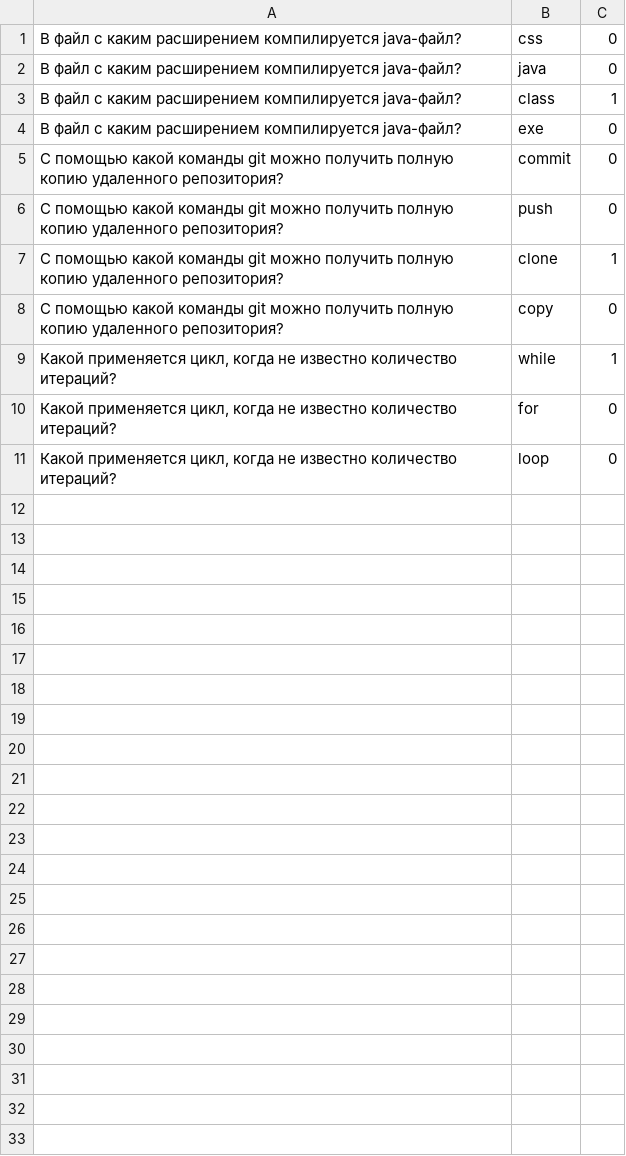
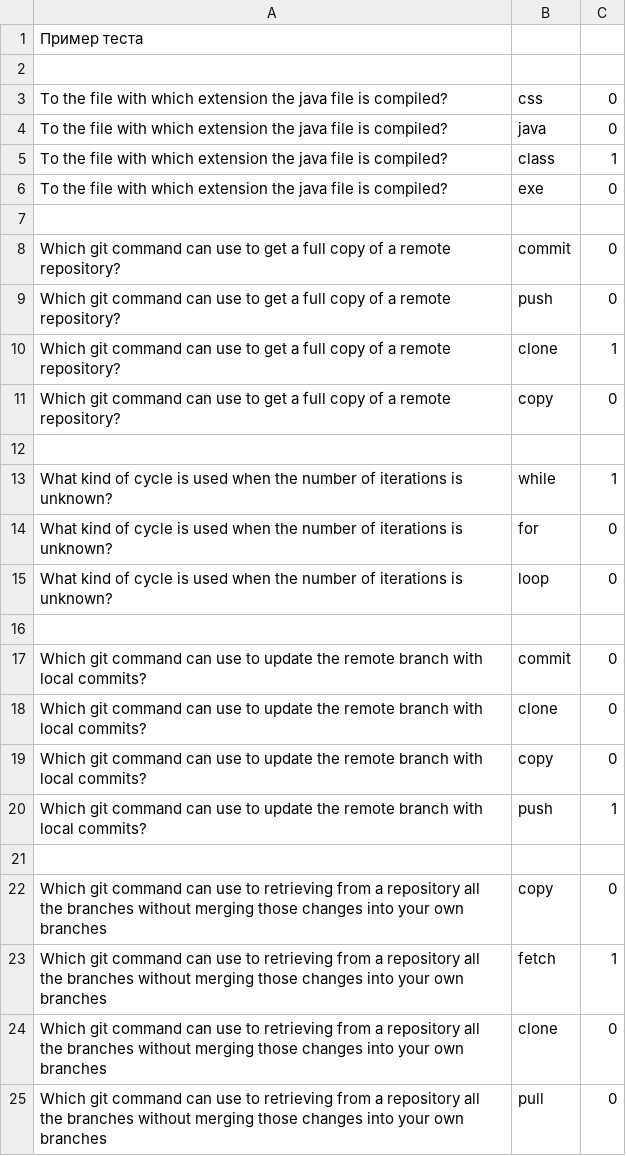
Before and after one commit to chernyshov-ia/2022-08-otus-spring-chernyshov, a CSV file: hw02-testing-2/src/main/resources/questions.csv, drawn as a sheet.

Commit message:
hw01 - testing - 2

```diff
--- a/hw02-testing-2/src/main/resources/questions.csv
+++ b/hw02-testing-2/src/main/resources/questions.csv
@@ -1,11 +1,25 @@
-"В файл с каким расширением компилируется java-файл?","css","0"
-"В файл с каким расширением компилируется java-файл?","java","0"
-"В файл с каким расширением компилируется java-файл?","class","1"
-"В файл с каким расширением компилируется java-файл?","exe","0"
-"С помощью какой команды git можно получить полную копию удаленного репозитория?","commit","0"
-"С помощью какой команды git можно получить полную копию удаленного репозитория?","push","0"
-"С помощью какой команды git можно получить полную копию удаленного репозитория?","clone","1"
-"С помощью какой команды git можно получить полную копию удаленного репозитория?","copy","0"
-"Какой применяется цикл, когда не известно количество итераций?","while","1"
-"Какой применяется цикл, когда не известно количество итераций?","for","0"
-"Какой применяется цикл, когда не известно количество итераций?","loop","0"
+"Пример теста"
+
+"To the file with which extension the java file is compiled?","css","0"
+"To the file with which extension the java file is compiled?","java","0"
+"To the file with which extension the java file is compiled?","class","1"
+"To the file with which extension the java file is compiled?","exe","0"
+
+"Which git command can use to get a full copy of a remote repository?","commit","0"
+"Which git command can use to get a full copy of a remote repository?","push","0"
+"Which git command can use to get a full copy of a remote repository?","clone","1"
+"Which git command can use to get a full copy of a remote repository?","copy","0"
+
+"What kind of cycle is used when the number of iterations is unknown?","while","1"
+"What kind of cycle is used when the number of iterations is unknown?","for","0"
+"What kind of cycle is used when the number of iterations is unknown?","loop","0"
+
+"Which git command can use to update the remote branch with local commits?","commit","0"
+"Which git command can use to update the remote branch with local commits?","clone","0"
+"Which git command can use to update the remote branch with local commits?","copy","0"
+"Which git command can use to update the remote branch with local commits?","push","1"
+
+"Which git command can use to retrieving from a repository all the branches without merging those changes into your own branches","copy",0
+"Which git command can use to retrieving from a repository all the branches without merging those changes into your own branches","fetch",1
+"Which git command can use to retrieving from a repository all the branches without merging those changes into your own branches","clone",0
+"Which git command can use to retrieving from a repository all the branches without merging those changes into your own branches","pull",0
```
Also changed, not shown: 6 other files.
